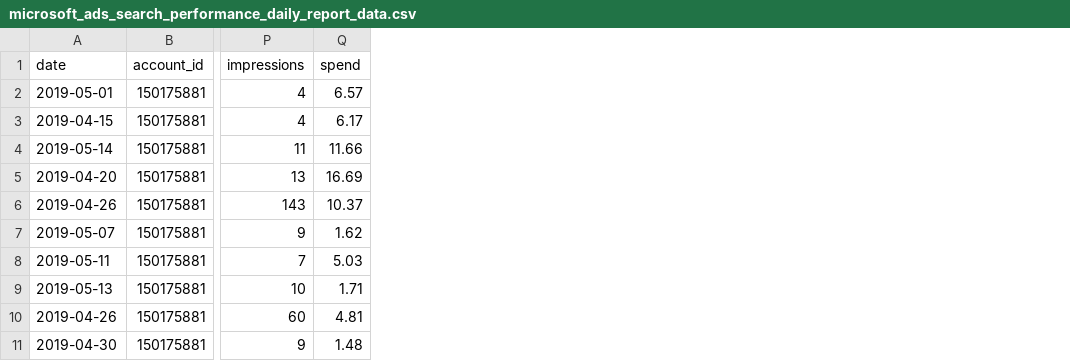
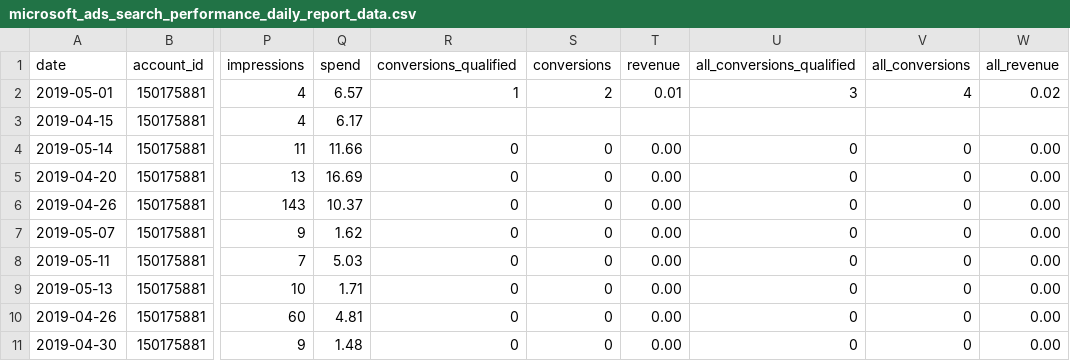
Before and after one commit to fivetran/dbt_microsoft_ads, a CSV file: integration_tests/seeds/microsoft_ads_search_performance_daily_report_data.csv, drawn as a sheet; only a part is shown, gaps mark what is left out; the diff names each change by its address in the sheet, - before the commit and + after, or states it on an @@ line.

```diff
--- a/integration_tests/seeds/microsoft_ads_search_performance_daily_report_data.csv
+++ b/integration_tests/seeds/microsoft_ads_search_performance_daily_report_data.csv
+column R (conversions_qualified), rows 2-11: 1 |  | 0 | 0 | 0 | 0 | 0 | 0 | 0 | 0
+column S (conversions), rows 2-11: 2 |  | 0 | 0 | 0 | 0 | 0 | 0 | 0 | 0
+column T (revenue), rows 2-11: 0.01 |  | 0.00 | 0.00 | 0.00 | 0.00 | 0.00 | 0.00 | 0.00 | 0.00
+column U (all_conversions_qualified), rows 2-11: 3 |  | 0 | 0 | 0 | 0 | 0 | 0 | 0 | 0
+column V (all_conversions), rows 2-11: 4 |  | 0 | 0 | 0 | 0 | 0 | 0 | 0 | 0
+column W (all_revenue), rows 2-11: 0.02 |  | 0.00 | 0.00 | 0.00 | 0.00 | 0.00 | 0.00 | 0.00 | 0.00
```
Also changed, not shown: integration_tests/seeds/microsoft_ads_account_performance_daily_report_data.csv, integration_tests/seeds/microsoft_ads_ad_group_performance_daily_report_data.csv, 30 other files.
